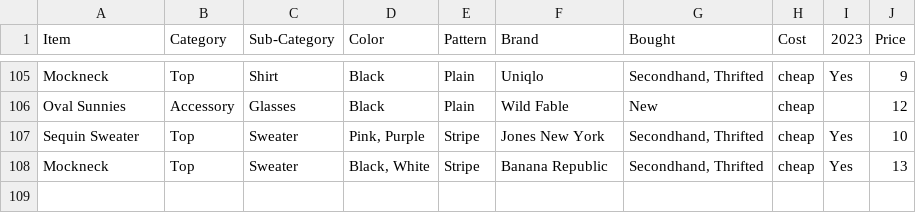
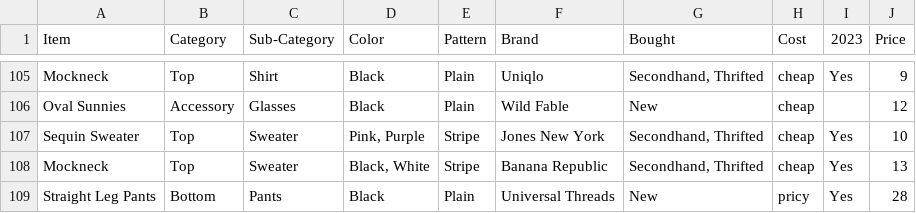
Before and after one commit to jasmineortega/SheWoreWhat, a CSV file: data/ClosetData.csv, drawn as a sheet; only a part is shown, gaps mark what is left out; the diff names each change by its address in the sheet, - before the commit and + after, or states it on an @@ line.

Commit message:
data: pants

```diff
--- a/data/ClosetData.csv
+++ b/data/ClosetData.csv
+row 109: Straight Leg Pants | Bottom | Pants | Black | Plain | Universal Threads | New | pricy | Yes | 28
```
